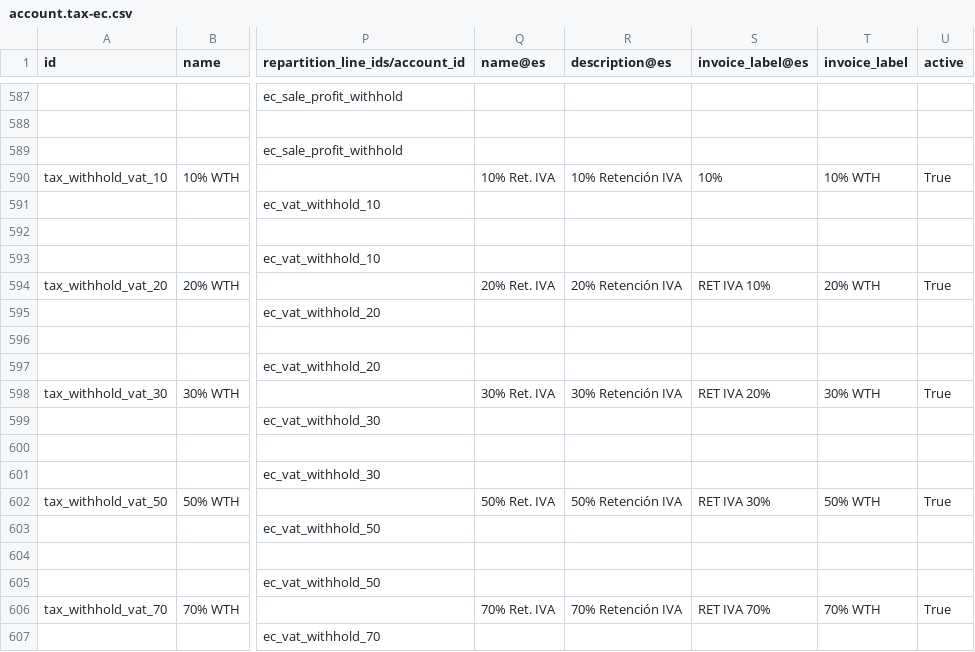
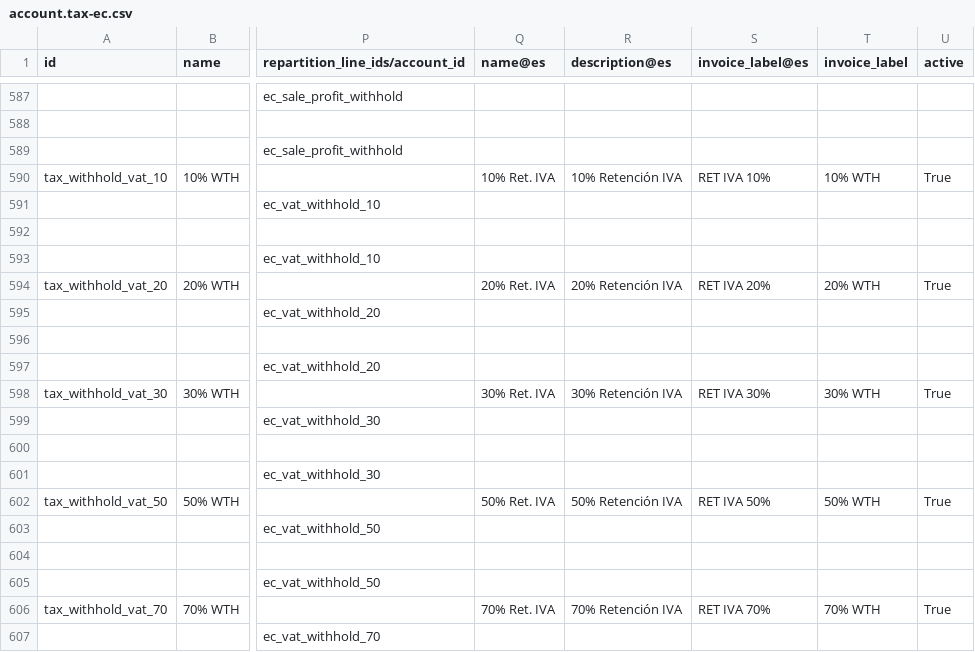
Before and after one commit to adhoc-cicd/odoo-odoo, a CSV file: addons/l10n_ec/data/template/account.tax-ec.csv, drawn as a sheet; only a part is shown, gaps mark what is left out; the diff names each change by its address in the sheet, - before the commit and + after, or states it on an @@ line.

Commit message:
[FIX] l10n_ec: withholding tax labels
Fix errors in some of the spanish invoice_labels for withholding taxes.

Thanks to @AlmustafaNET odoo/odoo/#147867

closes odoo/odoo#162447

Signed-off-by: Brice Bartoletti (bib) <bib@odoo.com>

```diff
--- a/addons/l10n_ec/data/template/account.tax-ec.csv
+++ b/addons/l10n_ec/data/template/account.tax-ec.csv
-S590 (invoice_label@es): 10%
+S590 (invoice_label@es): RET IVA 10%
-S594 (invoice_label@es): RET IVA 10%
+S594 (invoice_label@es): RET IVA 20%
-S598 (invoice_label@es): RET IVA 20%
+S598 (invoice_label@es): RET IVA 30%
-S602 (invoice_label@es): RET IVA 30%
+S602 (invoice_label@es): RET IVA 50%
```
